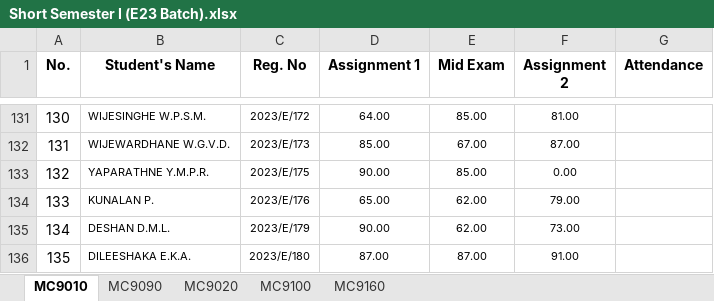
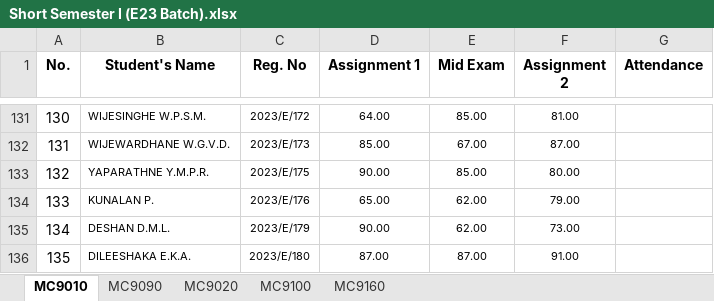
Before and after one commit to IDSFoE/MC3020_Attendance, an Excel workbook: Short Semester I (E23 Batch).xlsx, sheet MC9010, drawn as a sheet; only a part is shown, gaps mark what is left out; values as stored, in another font and other column widths than the file's, no borders; the diff names each change by its address in the sheet, - before the commit and + after, or states it on an @@ line.

Commit message:
Add files via upload

```diff
--- a/Short Semester I (E23 Batch).xlsx (sheet MC9010)
+++ b/Short Semester I (E23 Batch).xlsx (sheet MC9010)
-F133 (Assignment 2): 0.00
+F133 (Assignment 2): 80.00
```
